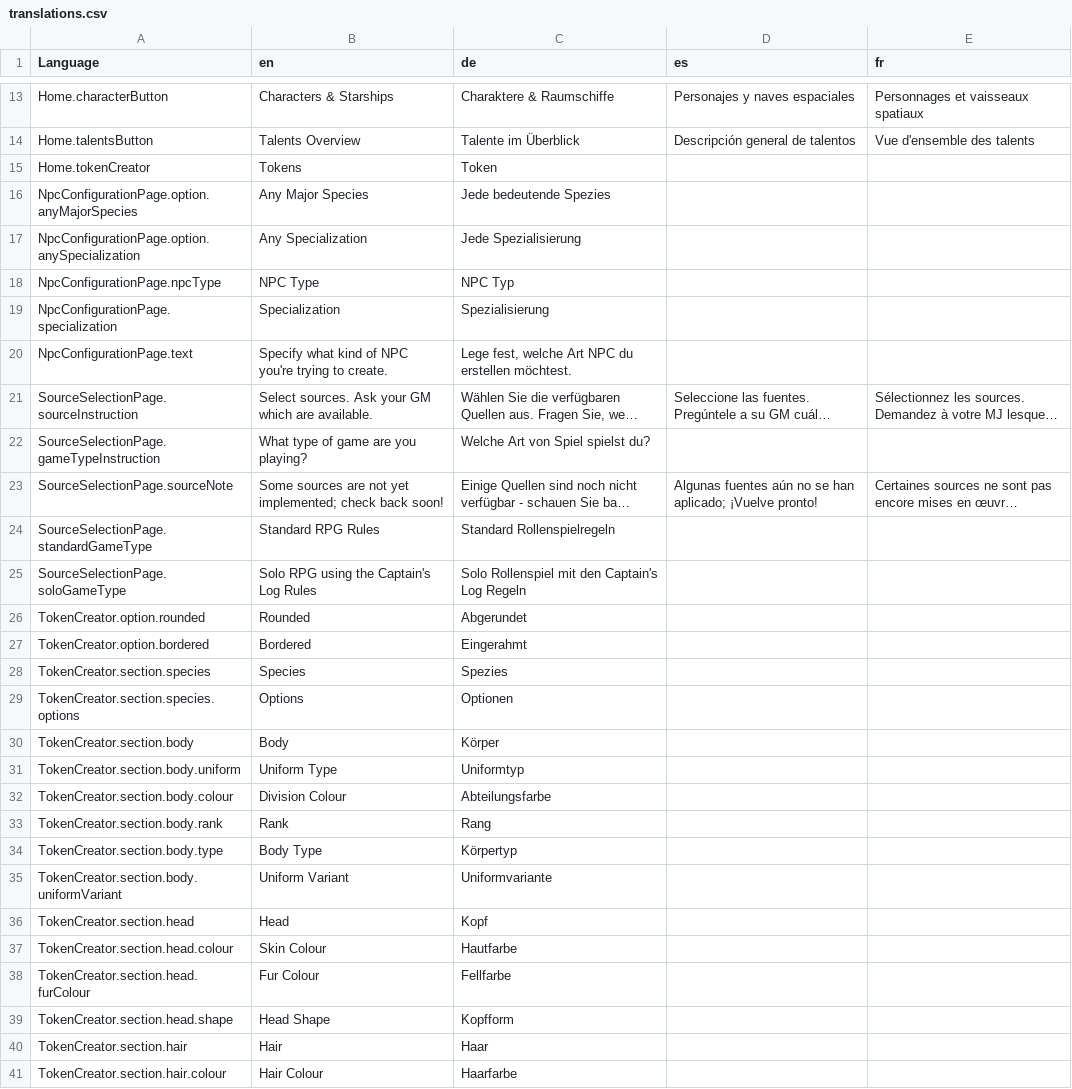
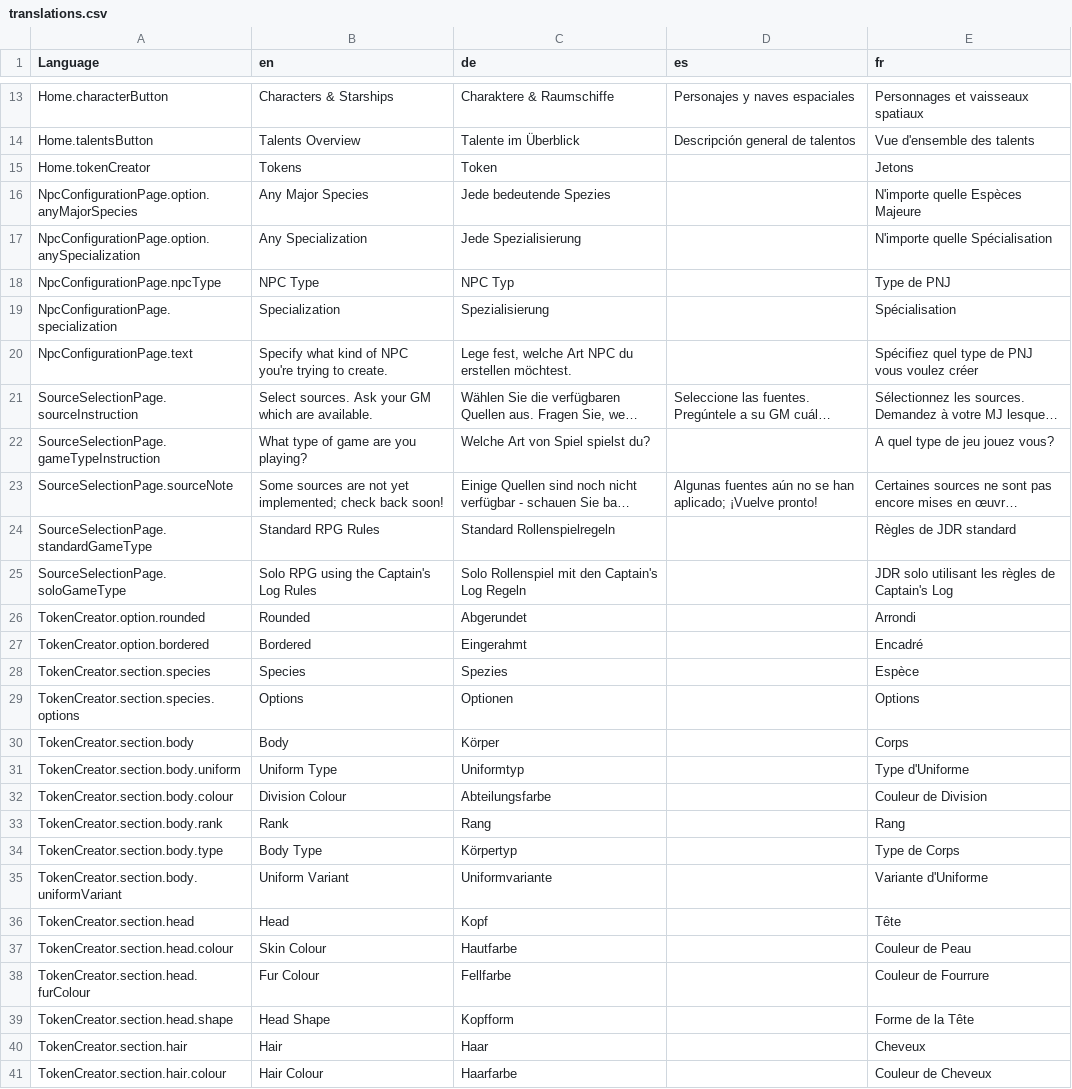
Before and after one commit to bcholmes/StarTrek2d20, a CSV file: translation/translations.csv, drawn as a sheet; only a part is shown, gaps mark what is left out; long unchanged cells end in …; the diff covers the shown part only; the diff names each change by its address in the sheet, - before the commit and + after, or states it on an @@ line.

Commit message:
Additional French translations

```diff
--- a/translation/translations.csv
+++ b/translation/translations.csv
-E15 (fr): (empty)
+E15 (fr): Jetons
-E16 (fr): (empty)
+E16 (fr): N'importe quelle Espèces Majeure
-E17 (fr): (empty)
+E17 (fr): N'importe quelle Spécialisation
-E18 (fr): (empty)
+E18 (fr): Type de PNJ
-E19 (fr): (empty)
+E19 (fr): Spécialisation
-E20 (fr): (empty)
+E20 (fr): Spécifiez quel type de PNJ vous voulez créer
-E22 (fr): (empty)
+E22 (fr): A quel type de jeu jouez vous?
-E24 (fr): (empty)
+E24 (fr): Règles de JDR standard
-E25 (fr): (empty)
+E25 (fr): JDR solo utilisant les règles de Captain's Log
-E26 (fr): (empty)
+E26 (fr): Arrondi
-E27 (fr): (empty)
+E27 (fr): Encadré
-E28 (fr): (empty)
+E28 (fr): Espèce
-E29 (fr): (empty)
+E29 (fr): Options
-E30 (fr): (empty)
+E30 (fr): Corps
-E31 (fr): (empty)
+E31 (fr): Type d'Uniforme
-E32 (fr): (empty)
+E32 (fr): Couleur de Division
-E33 (fr): (empty)
+E33 (fr): Rang
-E34 (fr): (empty)
+E34 (fr): Type de Corps
-E35 (fr): (empty)
+E35 (fr): Variante d'Uniforme
-E36 (fr): (empty)
+E36 (fr): Tête
-E37 (fr): (empty)
+E37 (fr): Couleur de Peau
-E38 (fr): (empty)
+E38 (fr): Couleur de Fourrure
-E39 (fr): (empty)
+E39 (fr): Forme de la Tête
-E40 (fr): (empty)
+E40 (fr): Cheveux
-E41 (fr): (empty)
+E41 (fr): Couleur de Cheveux
```
Also changed, not shown: 43 edited cells elsewhere in this file, 1 other file.
